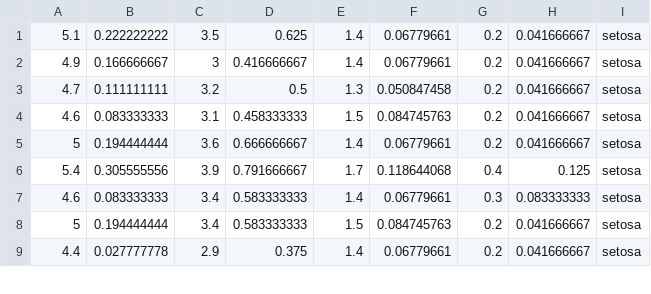
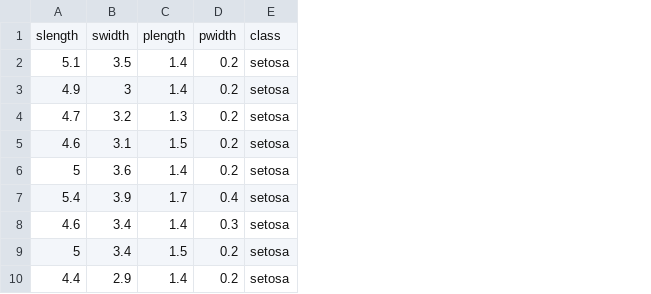
Before and after one commit to IanBurke1/JupyterPyplotNumpy, a CSV file: IRIS.csv, drawn as a sheet; only a part is shown; removed rows and columns are numbered as before the commit, all else as after; the diff names each change by its address in the sheet, - before the commit and + after, or states it on an @@ line.

Commit message:
Added column headers in csv file

```diff
--- a/IRIS.csv
+++ b/IRIS.csv
-column B, rows 1-9: 0.222222222 | 0.166666667 | 0.111111111 | 0.083333333 | 0.194444444 | 0.305555556 | 0.083333333 | 0.194444444 | 0.027777778
-column D, rows 1-9: 0.625 | 0.416666667 | 0.5 | 0.458333333 | 0.666666667 | 0.791666667 | 0.583333333 | 0.583333333 | 0.375
-column F, rows 1-9: 0.06779661 | 0.06779661 | 0.050847458 | 0.084745763 | 0.06779661 | 0.118644068 | 0.06779661 | 0.084745763 | 0.06779661
-column H, rows 1-9: 0.041666667 | 0.041666667 | 0.041666667 | 0.041666667 | 0.041666667 | 0.125 | 0.083333333 | 0.041666667 | 0.041666667
+row 1: slength | swidth | plength | pwidth | class
```
